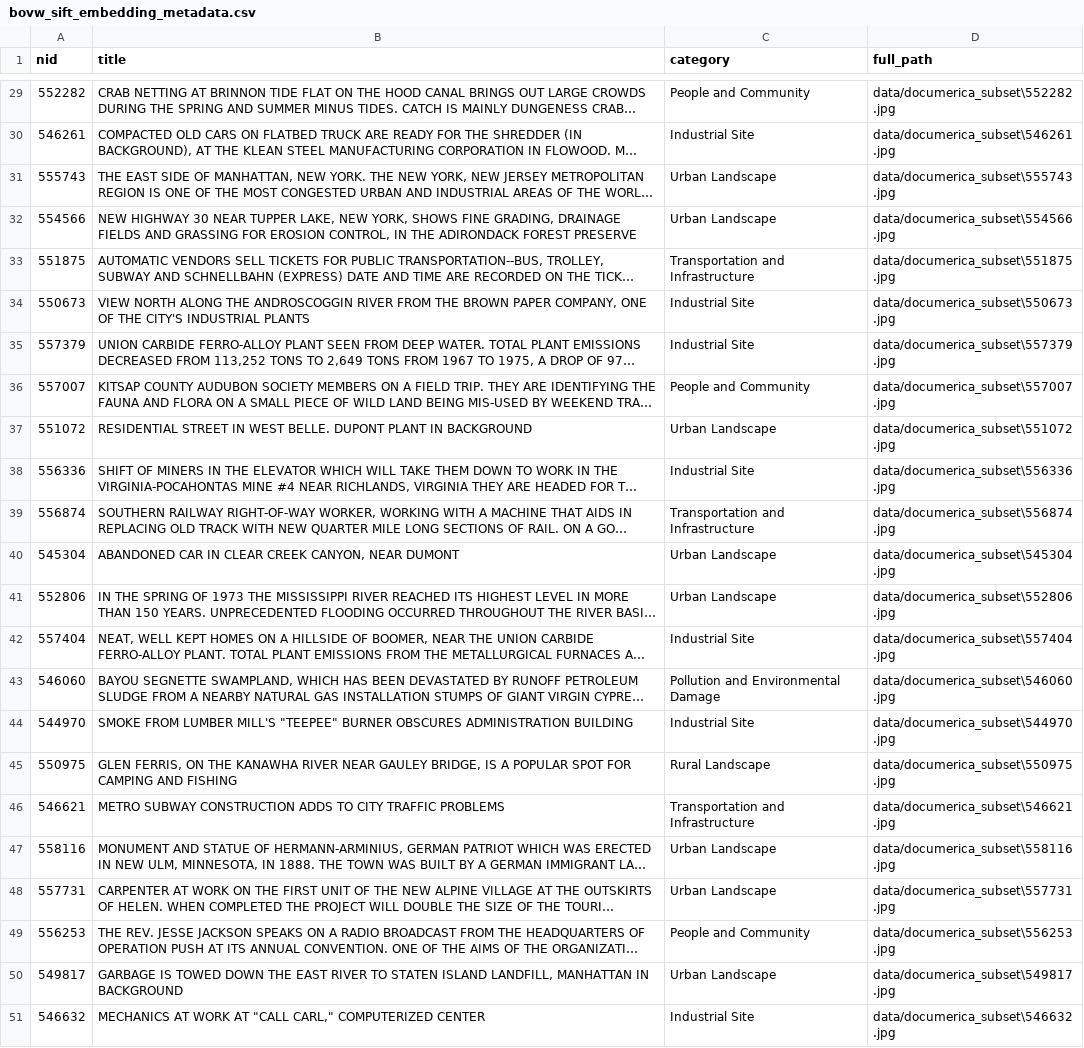
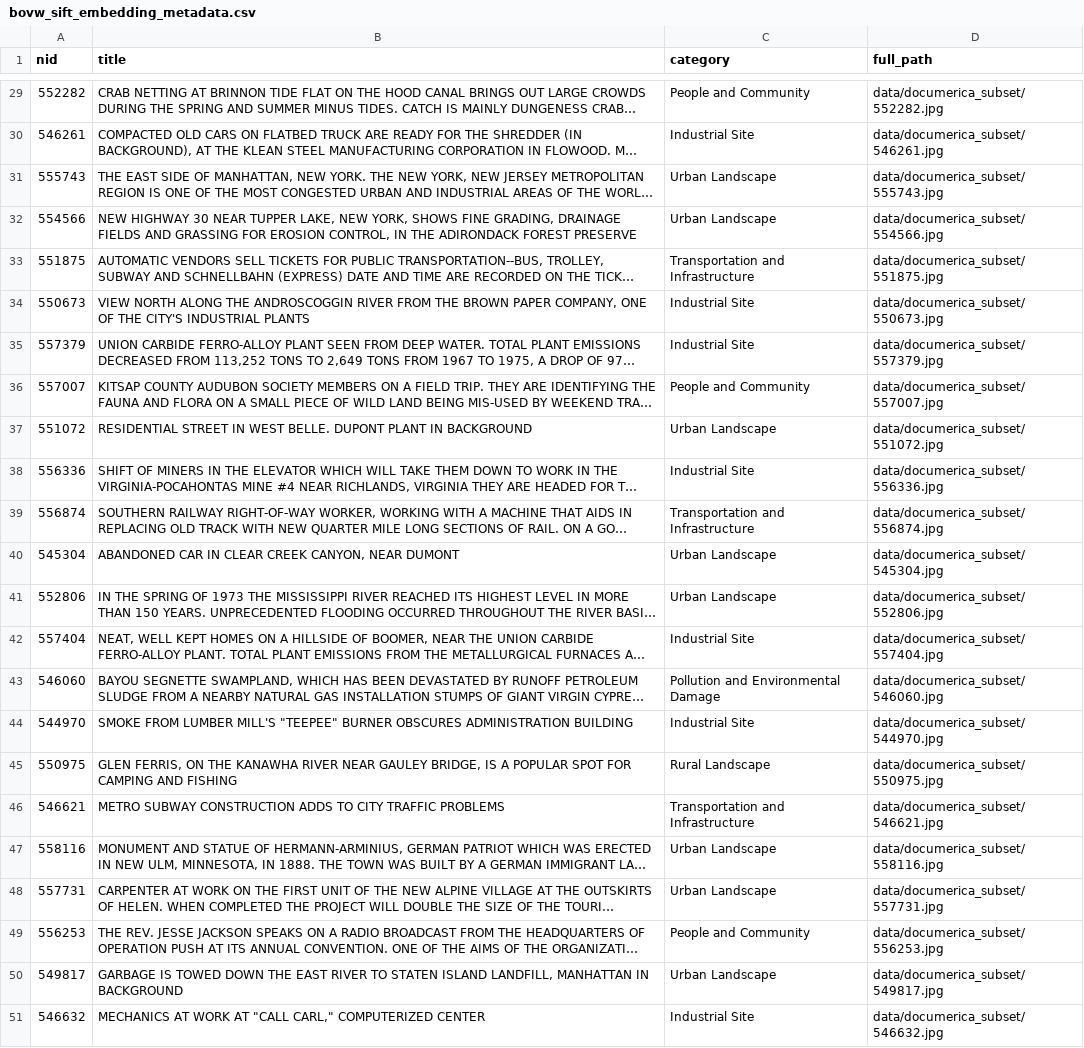
Before and after one commit to ubcecon/praxis-ubc, a CSV file: project/docs/image_analysis/data/embeddings/bovw_sift_embedding_metadata.csv, drawn as a sheet; only a part is shown, gaps mark what is left out; long unchanged cells end in …; the diff covers the shown part only; the diff names each change by its address in the sheet, - before the commit and + after, or states it on an @@ line.

```diff
--- a/project/docs/image_analysis/data/embeddings/bovw_sift_embedding_metadata.csv
+++ b/project/docs/image_analysis/data/embeddings/bovw_sift_embedding_metadata.csv
-D29 (full_path): data/documerica_subset\552282.jpg
+D29 (full_path): data/documerica_subset/552282.jpg
-D30 (full_path): data/documerica_subset\546261.jpg
+D30 (full_path): data/documerica_subset/546261.jpg
-D31 (full_path): data/documerica_subset\555743.jpg
+D31 (full_path): data/documerica_subset/555743.jpg
-D32 (full_path): data/documerica_subset\554566.jpg
+D32 (full_path): data/documerica_subset/554566.jpg
-D33 (full_path): data/documerica_subset\551875.jpg
+D33 (full_path): data/documerica_subset/551875.jpg
-D34 (full_path): data/documerica_subset\550673.jpg
+D34 (full_path): data/documerica_subset/550673.jpg
-D35 (full_path): data/documerica_subset\557379.jpg
+D35 (full_path): data/documerica_subset/557379.jpg
-D36 (full_path): data/documerica_subset\557007.jpg
+D36 (full_path): data/documerica_subset/557007.jpg
-D37 (full_path): data/documerica_subset\551072.jpg
+D37 (full_path): data/documerica_subset/551072.jpg
-D38 (full_path): data/documerica_subset\556336.jpg
+D38 (full_path): data/documerica_subset/556336.jpg
-D39 (full_path): data/documerica_subset\556874.jpg
+D39 (full_path): data/documerica_subset/556874.jpg
-D40 (full_path): data/documerica_subset\545304.jpg
+D40 (full_path): data/documerica_subset/545304.jpg
-D41 (full_path): data/documerica_subset\552806.jpg
+D41 (full_path): data/documerica_subset/552806.jpg
-D42 (full_path): data/documerica_subset\557404.jpg
+D42 (full_path): data/documerica_subset/557404.jpg
-D43 (full_path): data/documerica_subset\546060.jpg
+D43 (full_path): data/documerica_subset/546060.jpg
-D44 (full_path): data/documerica_subset\544970.jpg
+D44 (full_path): data/documerica_subset/544970.jpg
-D45 (full_path): data/documerica_subset\550975.jpg
+D45 (full_path): data/documerica_subset/550975.jpg
-D46 (full_path): data/documerica_subset\546621.jpg
+D46 (full_path): data/documerica_subset/546621.jpg
-D47 (full_path): data/documerica_subset\558116.jpg
+D47 (full_path): data/documerica_subset/558116.jpg
-D48 (full_path): data/documerica_subset\557731.jpg
+D48 (full_path): data/documerica_subset/557731.jpg
-D49 (full_path): data/documerica_subset\556253.jpg
+D49 (full_path): data/documerica_subset/556253.jpg
-D50 (full_path): data/documerica_subset\549817.jpg
+D50 (full_path): data/documerica_subset/549817.jpg
-D51 (full_path): data/documerica_subset\546632.jpg
+D51 (full_path): data/documerica_subset/546632.jpg
```
Also changed, not shown: 27 edited cells elsewhere in this file, project/docs/image_analysis/data/embeddings/cnn_resnet18_embedding_metadata.csv, project/docs/image_analysis/data/embeddings/vit_b16_embedding_metadata.csv, 3 other files.
